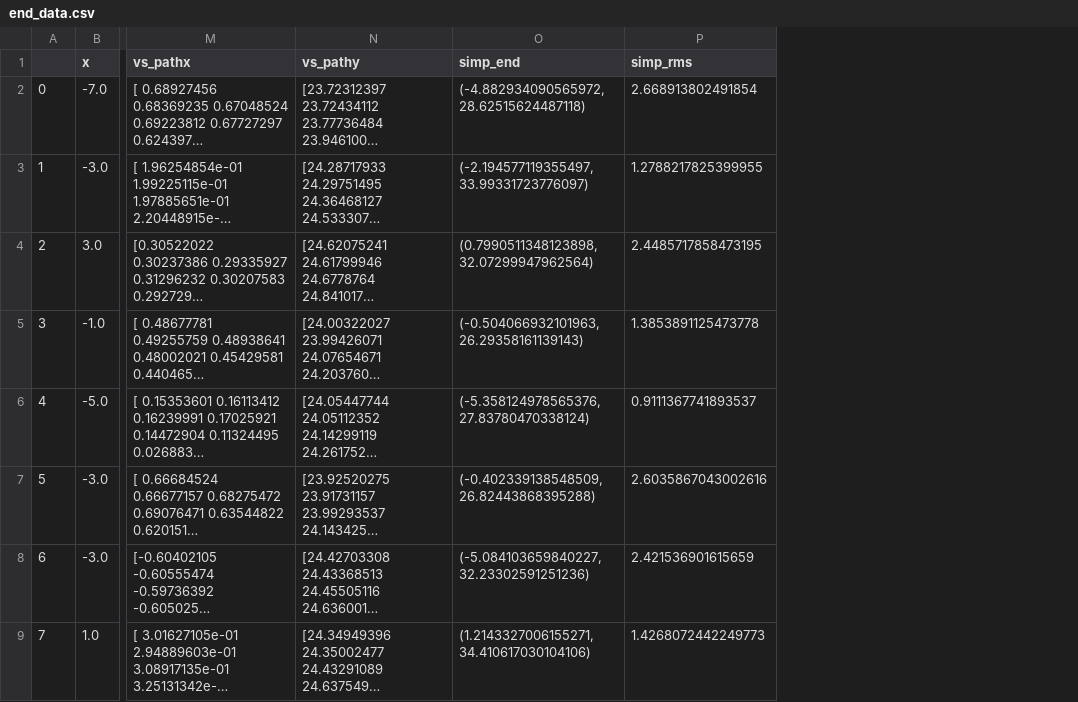
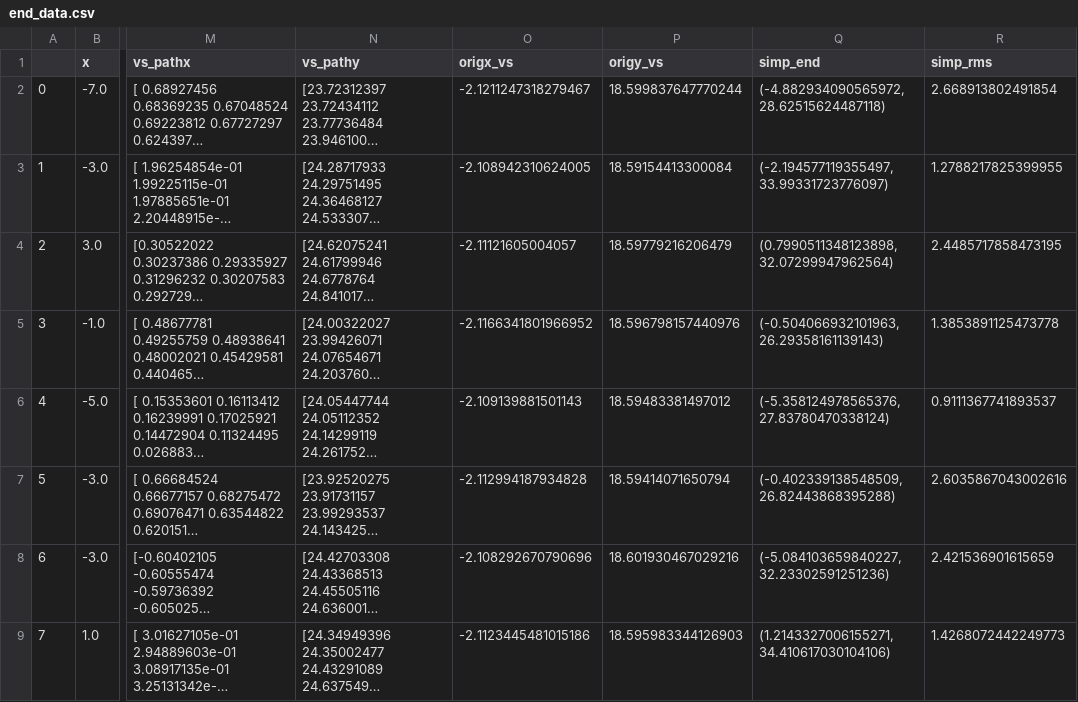
Before and after one commit to david0x00/softwater, a CSV file: movies/end_data.csv, drawn as a sheet; only a part is shown, gaps mark what is left out; long unchanged cells end in …; the diff names each change by its address in the sheet, - before the commit and + after, or states it on an @@ line.

Commit message:
movie updates

```diff
--- a/movies/end_data.csv
+++ b/movies/end_data.csv
+column O (origx_vs), rows 2-9: -2.1211247318279467 | -2.108942310624005 | -2.11121605004057 | -2.1166341801966952 | -2.109139881501143 | -2.112994187934828 | -2.108292670790696 | -2.1123445481015186
+column P (origy_vs), rows 2-9: 18.599837647770244 | 18.59154413300084 | 18.59779216206479 | 18.596798157440976 | 18.59483381497012 | 18.59414071650794 | 18.601930467029216 | 18.595983344126903
```
Also changed, not shown: 10 other files.
